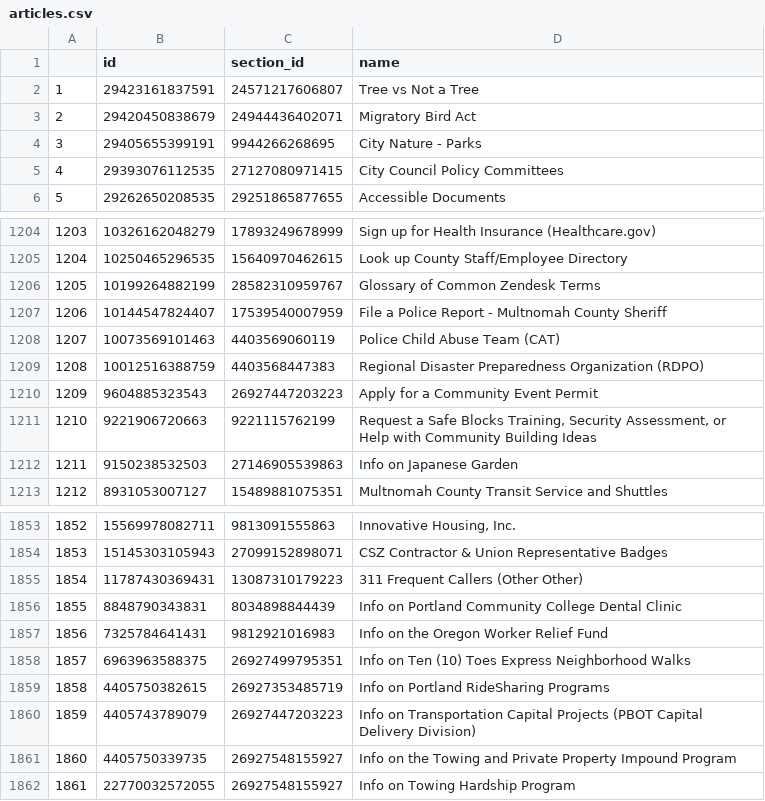
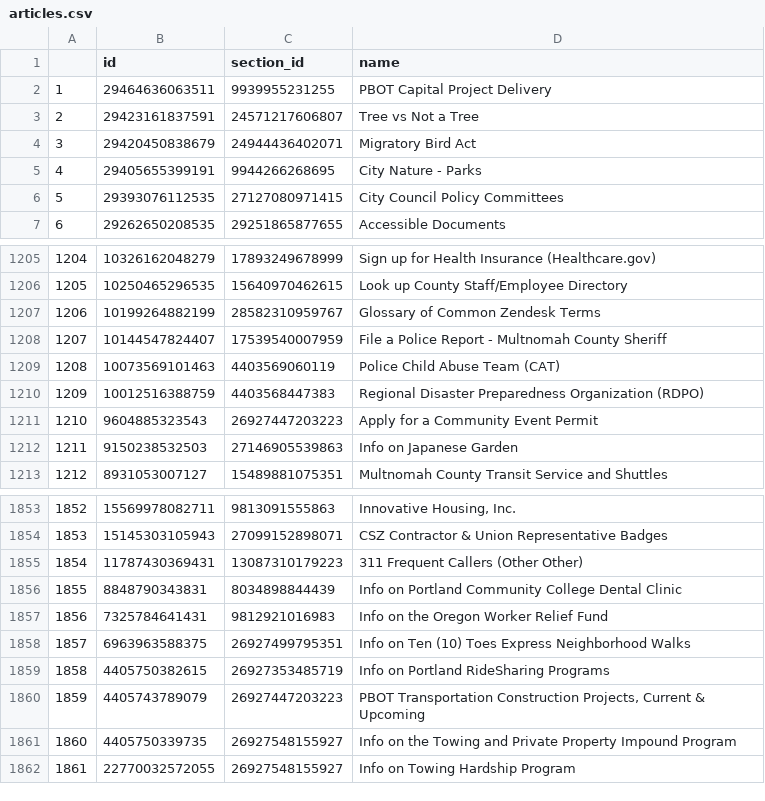
Before and after one commit to eGovPDX/zendesk-data-analysis, a CSV file: data/articles.csv, drawn as a sheet; only a part is shown, gaps mark what is left out; removed rows and columns are numbered as before the commit, all else as after; the diff names each change by its address in the sheet, - before the commit and + after, or states it on an @@ line.

```diff
--- a/data/articles.csv
+++ b/data/articles.csv
+row 2: 1 | 29464636063511 | 9939955231255 | PBOT Capital Project Delivery
@@ column A renumbered between rows 3 and 1211 @@
-row 1211: 1210 | 9221906720663 | 9221115762199 | Request a Safe Blocks Training, Security Assessment, or Help with Community Building Ideas
-D1860 (name): Info on Transportation Capital Projects (PBOT Capital Delivery Division)
+D1860 (name): PBOT Transportation Construction Projects, Current & Upcoming
```
